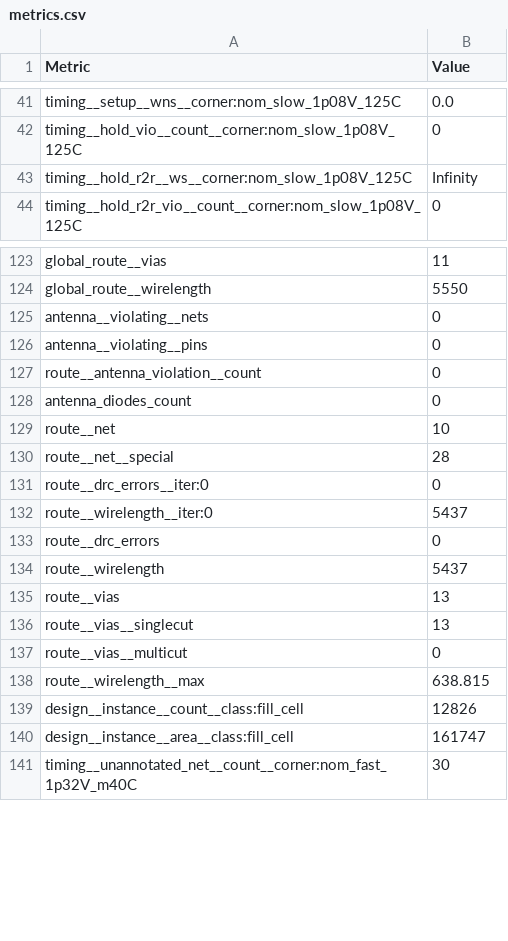
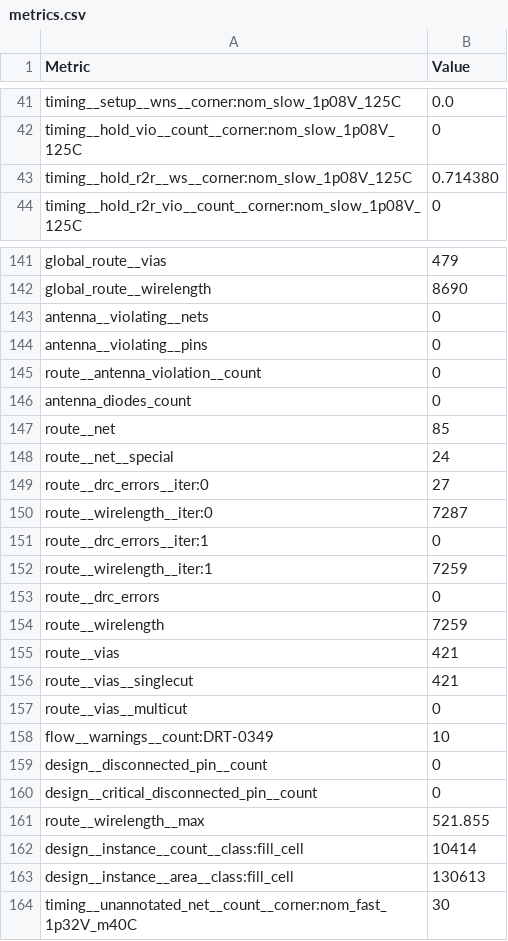
Before and after one commit to KrzysztofHerman/Open-Padrings, a CSV file: 24/final/metrics.csv, drawn as a sheet; only a part is shown, gaps mark what is left out; addresses are those after the commit; the diff covers the shown part only; the diff names each change by its address in the sheet, - before the commit and + after, or states it on an @@ line.

```diff
--- a/24/final/metrics.csv
+++ b/24/final/metrics.csv
-B43 (Value): Infinity
+B43 (Value): 0.714380
-B141 (Value): 11
+B141 (Value): 479
-B142 (Value): 5550
+B142 (Value): 8690
-B147 (Value): 10
+B147 (Value): 85
-B148 (Value): 28
+B148 (Value): 24
-B149 (Value): 0
+B149 (Value): 27
-B150 (Value): 5437
+B150 (Value): 7287
+row 151: route__drc_errors__iter:1 | 0
+row 152: route__wirelength__iter:1 | 7259
-B154 (Value): 5437
+B154 (Value): 7259
-B155:B156 (Value): 13
+B155:B156 (Value): 421
+row 158: flow__warnings__count:DRT-0349 | 10
+row 159: design__disconnected_pin__count | 0
+row 160: design__critical_disconnected_pin__count | 0
-B161 (Value): 638.815
+B161 (Value): 521.855
-B162 (Value): 12826
+B162 (Value): 10414
-B163 (Value): 161747
+B163 (Value): 130613
```
Also changed, not shown: 21 added rows, 15 removed rows, 1 moved row and 44 edited cells elsewhere in this file, 37 other files.
